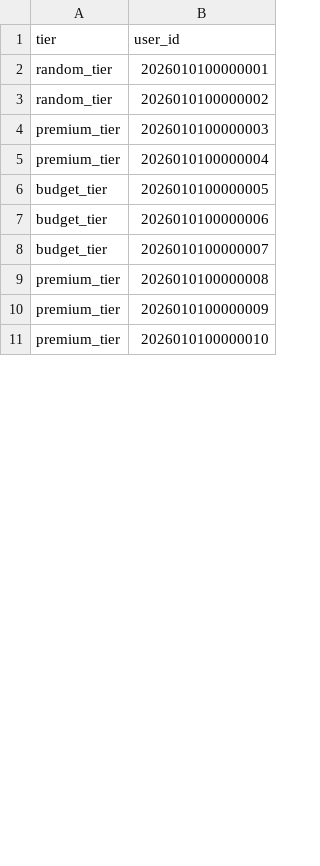
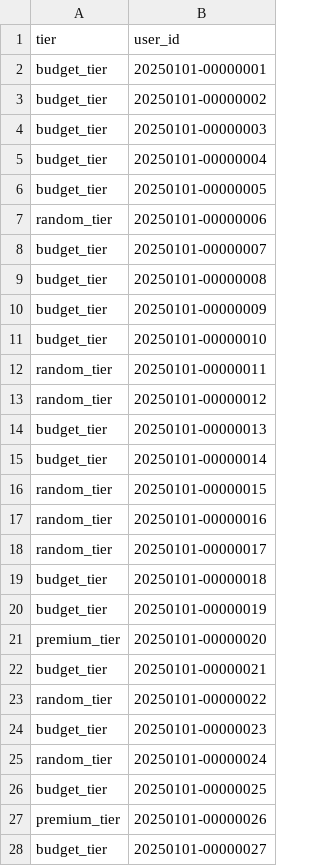
Before and after one commit to ibrasyad/creanu-labs, a CSV file: output/users_base.csv, drawn as a sheet; only a part is shown; the diff covers the shown part only.

Commit message:
I think it's finally V.1.0: 1. Reshape the funnel table into more tabular shape. 2. Tweak the chances, maybe this time a better result? still checking. 3. Just noticed: each user at most only doing 1 visit per day, because there's no "retry". Maybe i should add that?

```diff
--- a/output/users_base.csv
+++ b/output/users_base.csv
@@ -1,11 +1,28 @@
 tier,user_id
-random_tier,2026010100000001
-random_tier,2026010100000002
-premium_tier,2026010100000003
-premium_tier,2026010100000004
-budget_tier,2026010100000005
-budget_tier,2026010100000006
-budget_tier,2026010100000007
-premium_tier,2026010100000008
-premium_tier,2026010100000009
-premium_tier,2026010100000010
+budget_tier,20250101-00000001
+budget_tier,20250101-00000002
+budget_tier,20250101-00000003
+budget_tier,20250101-00000004
+budget_tier,20250101-00000005
+random_tier,20250101-00000006
+budget_tier,20250101-00000007
+budget_tier,20250101-00000008
+budget_tier,20250101-00000009
+budget_tier,20250101-00000010
+random_tier,20250101-00000011
+random_tier,20250101-00000012
+budget_tier,20250101-00000013
+budget_tier,20250101-00000014
+random_tier,20250101-00000015
+random_tier,20250101-00000016
+random_tier,20250101-00000017
+budget_tier,20250101-00000018
+budget_tier,20250101-00000019
+premium_tier,20250101-00000020
+budget_tier,20250101-00000021
+random_tier,20250101-00000022
+budget_tier,20250101-00000023
+random_tier,20250101-00000024
+budget_tier,20250101-00000025
+premium_tier,20250101-00000026
+budget_tier,20250101-00000027
```
Also changed, not shown: 40 added rows, 2 removed rows and 33 edited cells elsewhere in this file, 13 other files.
